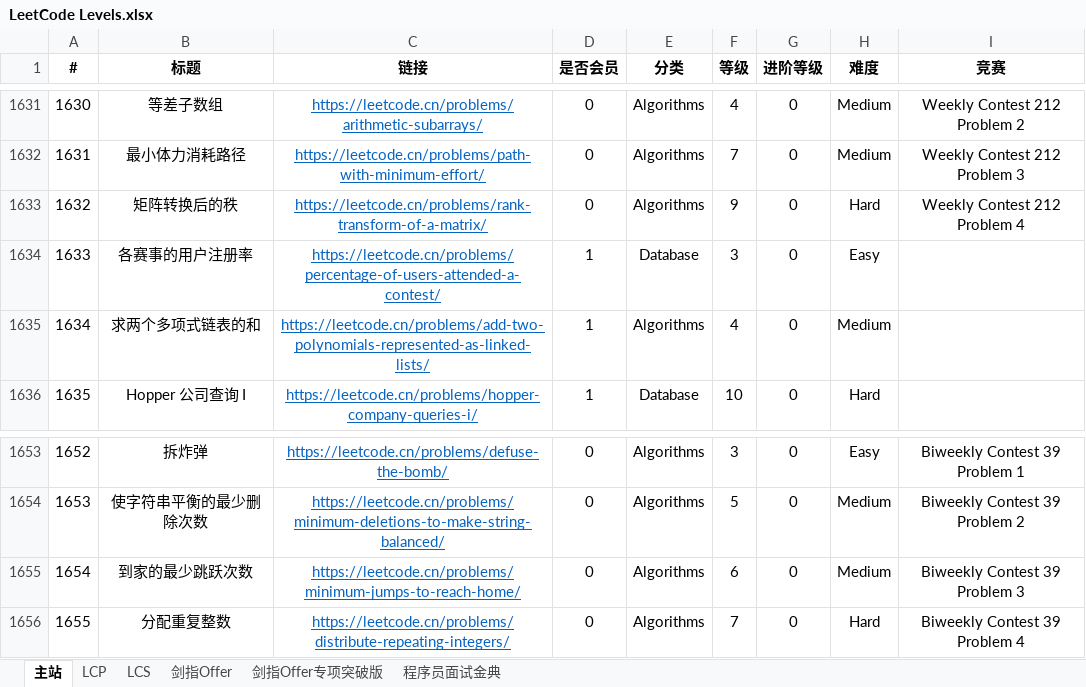
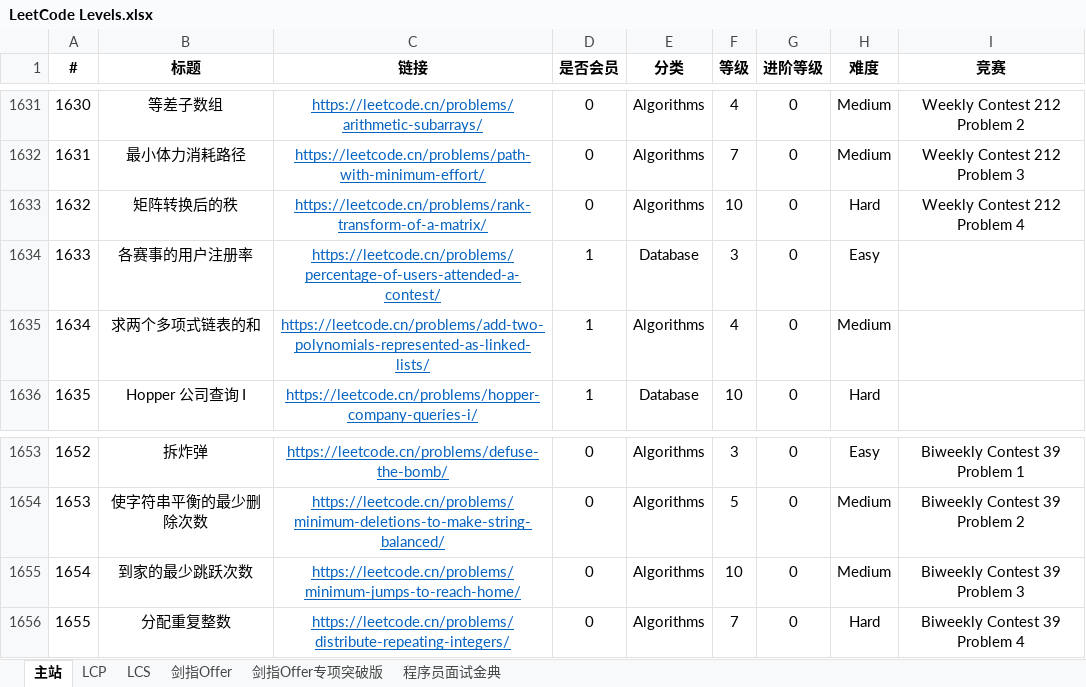
Before and after one commit to stormsunshine/LeetCode-Levels, an Excel workbook: LeetCode Levels.xlsx, sheet 主站, drawn as a sheet; only a part is shown, gaps mark what is left out; values as stored, in another font and other column widths than the file's, no borders; conditional formats not drawn; the diff covers the shown part only; the diff names each change by its address in the sheet, - before the commit and + after, or states it on an @@ line.

```diff
--- a/LeetCode Levels.xlsx (sheet 主站)
+++ b/LeetCode Levels.xlsx (sheet 主站)
-F1633 (等级): 9
+F1633 (等级): 10
-F1655 (等级): 6
+F1655 (等级): 10
```
Also changed, not shown: 10 added rows and 5 edited cells elsewhere in this sheet.
